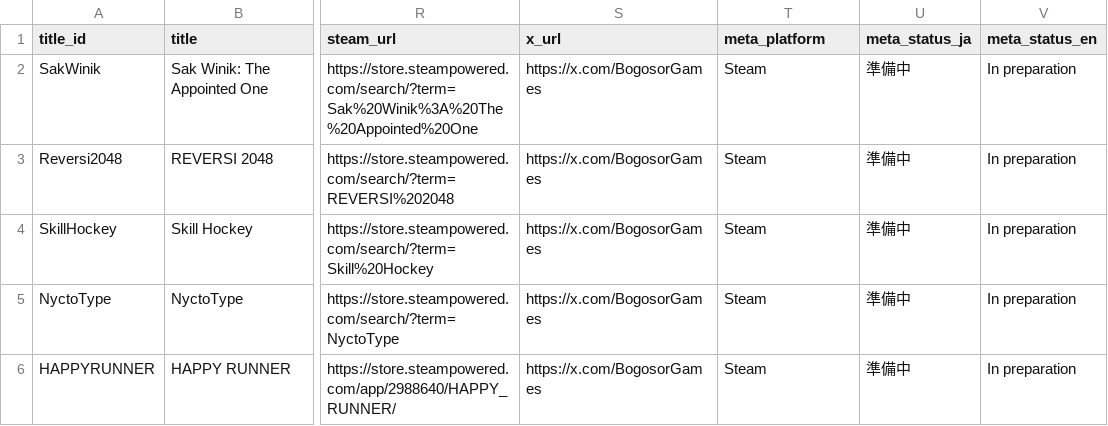
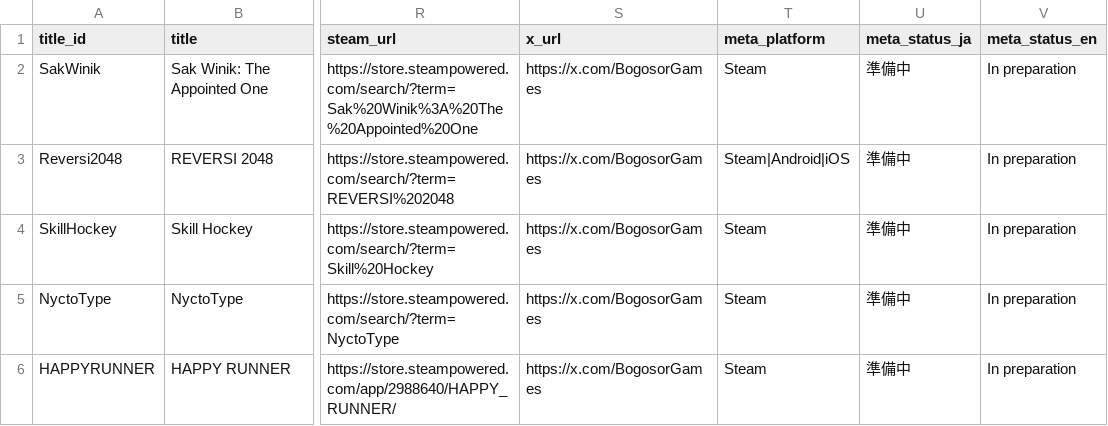
Before and after one commit to bolcof/BogosorStudioWeb, a CSV file: games.csv, drawn as a sheet; only a part is shown, gaps mark what is left out; the diff names each change by its address in the sheet, - before the commit and + after, or states it on an @@ line.

```diff
--- a/games.csv
+++ b/games.csv
-T3 (meta_platform): Steam
+T3 (meta_platform): Steam|Android|iOS
```
Also changed, not shown: 7 other files.
